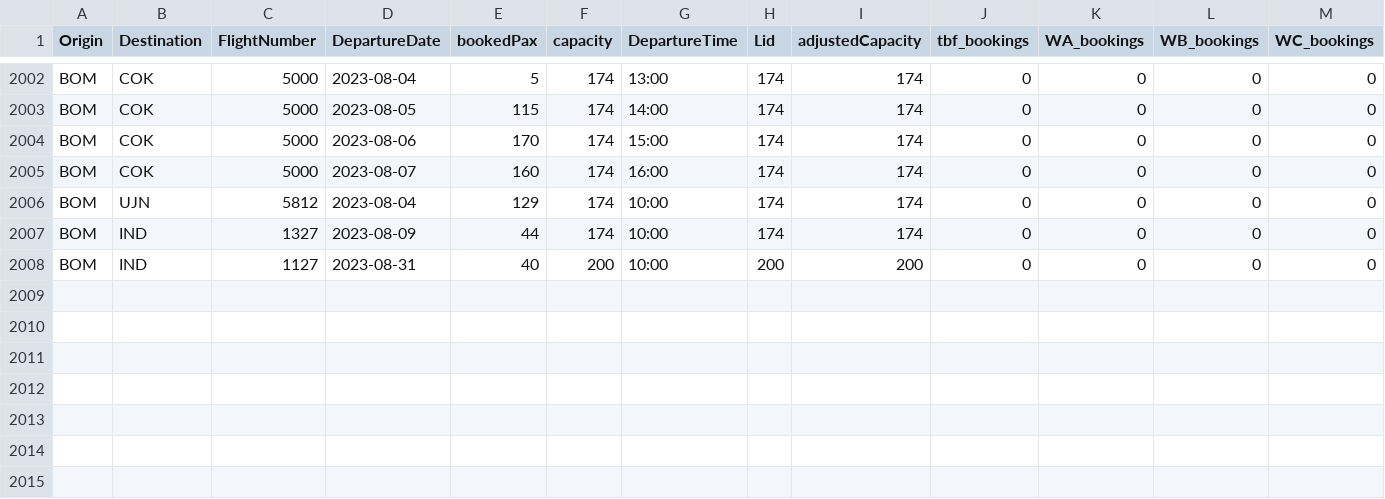
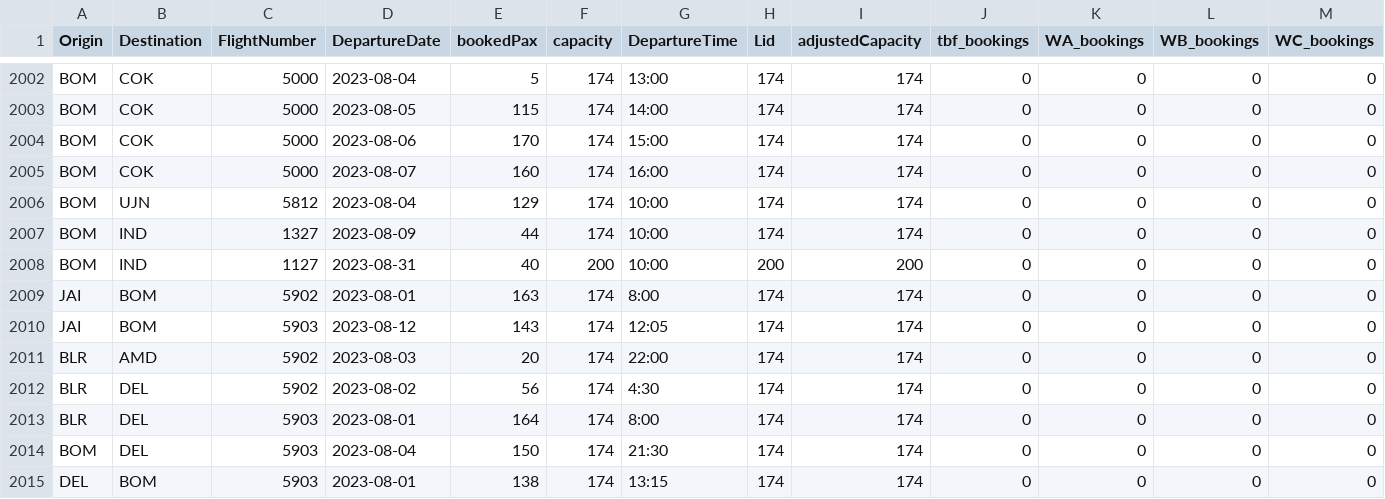
Before and after one commit to vivekbolla123/rm-allocation-serverless-funcs, a CSV file: QPDynamicAllocation/testcases/input/Bookload.csv, drawn as a sheet; only a part is shown, gaps mark what is left out; rows hold the shown columns only; the diff names each change by its address in the sheet, - before the commit and + after, or states it on an @@ line.

```diff
--- a/QPDynamicAllocation/testcases/input/Bookload.csv
+++ b/QPDynamicAllocation/testcases/input/Bookload.csv
+row 2009: JAI | BOM | 5902 | 2023-08-01 | 163 | 174 | 8:00 | 174 | 174 | 0 | 0 | 0 | 0
+row 2010: JAI | BOM | 5903 | 2023-08-12 | 143 | 174 | 12:05 | 174 | 174 | 0 | 0 | 0 | 0
+row 2011: BLR | AMD | 5902 | 2023-08-03 | 20 | 174 | 22:00 | 174 | 174 | 0 | 0 | 0 | 0
+row 2012: BLR | DEL | 5902 | 2023-08-02 | 56 | 174 | 4:30 | 174 | 174 | 0 | 0 | 0 | 0
+row 2013: BLR | DEL | 5903 | 2023-08-01 | 164 | 174 | 8:00 | 174 | 174 | 0 | 0 | 0 | 0
+row 2014: BOM | DEL | 5903 | 2023-08-04 | 150 | 174 | 21:30 | 174 | 174 | 0 | 0 | 0 | 0
+row 2015: DEL | BOM | 5903 | 2023-08-01 | 138 | 174 | 13:15 | 174 | 174 | 0 | 0 | 0 | 0
```
Also changed, not shown: QPDynamicAllocation/testcases/input/MarketList.csv, QPDynamicAllocation/testcases/input/booking_fare_data.csv, 31 other files.
